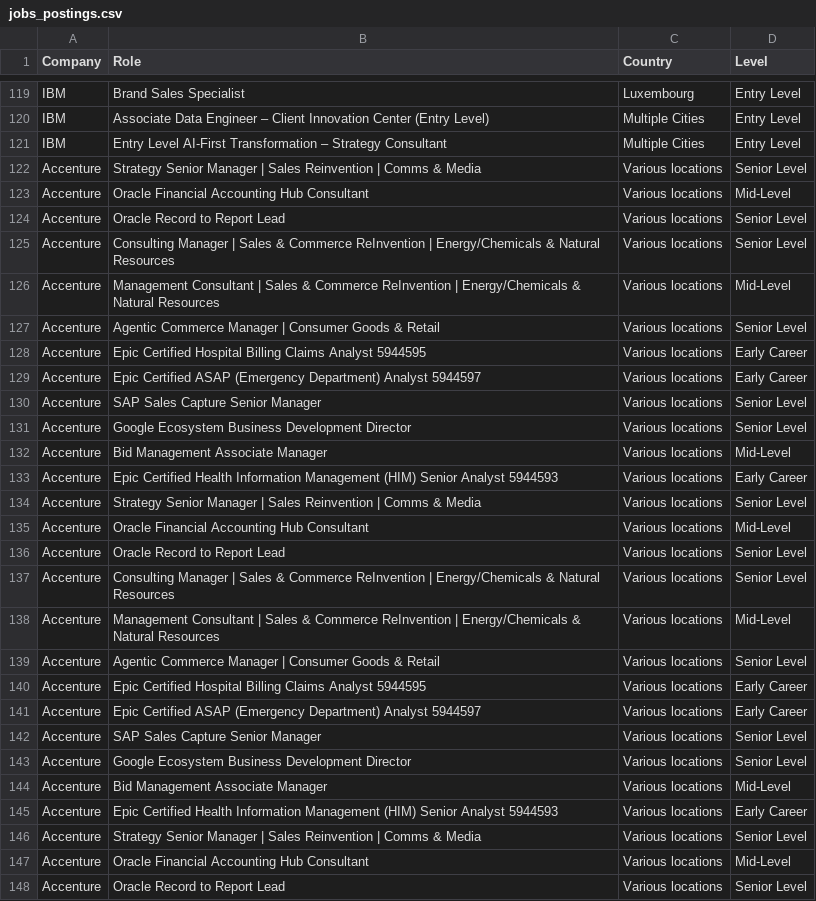
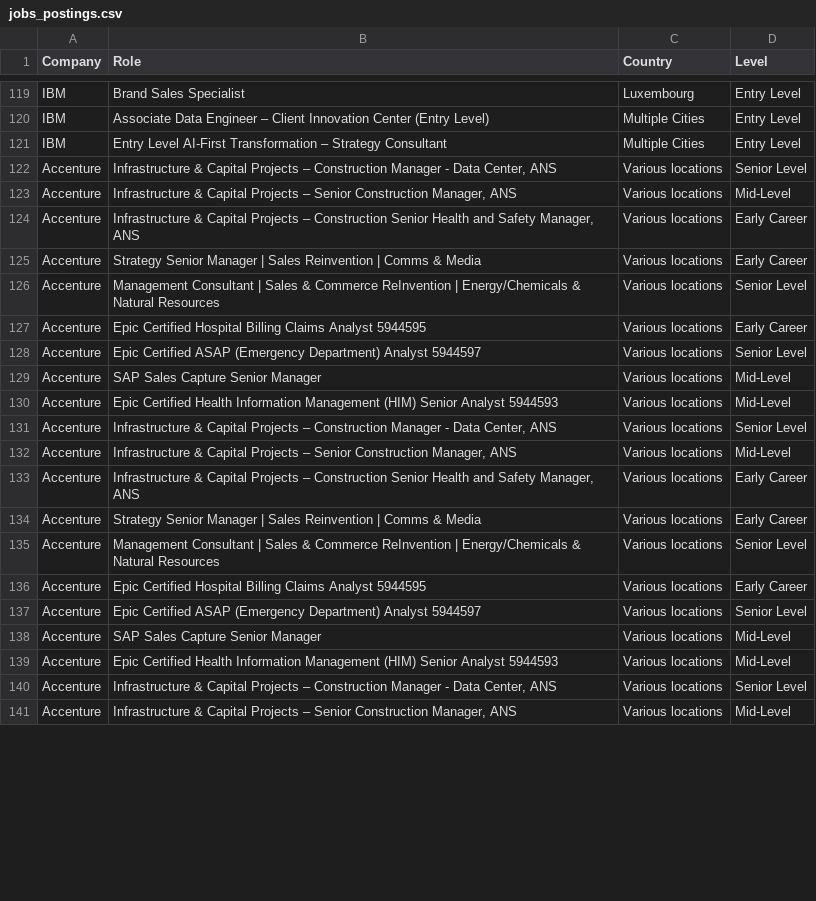
Before and after one commit to nefigarcia/outsourcing-analysis, a CSV file: jobs_postings.csv, drawn as a sheet; only a part is shown, gaps mark what is left out; the diff covers the shown part only.

```diff
--- a/jobs_postings.csv
+++ b/jobs_postings.csv
@@ -121,28 +121,21 @@ IBM,Associate Data Engineer – Client Innovation Center (Entry Level),Multiple
 IBM,Entry Level AI-First Transformation – Strategy Consultant,Multiple Cities,Entry Level
-Accenture,Strategy Senior Manager | Sales Reinvention | Comms & Media,Various locations,Senior Level
-Accenture,Oracle Financial Accounting Hub Consultant,Various locations,Mid-Level
-Accenture,Oracle Record to Report Lead,Various locations,Senior Level
-Accenture,Consulting Manager | Sales & Commerce ReInvention | Energy/Chemicals & Natural Resources,Various locations,Senior Level
-Accenture,Management Consultant | Sales & Commerce ReInvention | Energy/Chemicals & Natural Resources,Various locations,Mid-Level
-Accenture,Agentic Commerce Manager | Consumer Goods & Retail,Various locations,Senior Level
+Accenture,"Infrastructure & Capital Projects – Construction Manager - Data Center, ANS",Various locations,Senior Level
+Accenture,"Infrastructure & Capital Projects – Senior Construction Manager, ANS",Various locations,Mid-Level
+Accenture,"Infrastructure & Capital Projects – Construction Senior Health and Safety Manager, ANS",Various locations,Early Career
+Accenture,Strategy Senior Manager | Sales Reinvention | Comms & Media,Various locations,Early Career
+Accenture,Management Consultant | Sales & Commerce ReInvention | Energy/Chemicals & Natural Resources,Various locations,Senior Level
 Accenture,Epic Certified Hospital Billing Claims Analyst 5944595,Various locations,Early Career
-Accenture,Epic Certified ASAP (Emergency Department) Analyst 5944597,Various locations,Early Career
-Accenture,SAP Sales Capture Senior Manager,Various locations,Senior Level
-Accenture,Google Ecosystem Business Development Director,Various locations,Senior Level
-Accenture,Bid Management Associate Manager,Various locations,Mid-Level
-Accenture,Epic Certified Health Information Management (HIM) Senior Analyst 5944593,Various locations,Early Career
-Accenture,Strategy Senior Manager | Sales Reinvention | Comms & Media,Various locations,Senior Level
-Accenture,Oracle Financial Accounting Hub Consultant,Various locations,Mid-Level
-Accenture,Oracle Record to Report Lead,Various locations,Senior Level
-Accenture,Consulting Manager | Sales & Commerce ReInvention | Energy/Chemicals & Natural Resources,Various locations,Senior Level
-Accenture,Management Consultant | Sales & Commerce ReInvention | Energy/Chemicals & Natural Resources,Various locations,Mid-Level
-Accenture,Agentic Commerce Manager | Consumer Goods & Retail,Various locations,Senior Level
+Accenture,Epic Certified ASAP (Emergency Department) Analyst 5944597,Various locations,Senior Level
+Accenture,SAP Sales Capture Senior Manager,Various locations,Mid-Level
+Accenture,Epic Certified Health Information Management (HIM) Senior Analyst 5944593,Various locations,Mid-Level
+Accenture,"Infrastructure & Capital Projects – Construction Manager - Data Center, ANS",Various locations,Senior Level
+Accenture,"Infrastructure & Capital Projects – Senior Construction Manager, ANS",Various locations,Mid-Level
+Accenture,"Infrastructure & Capital Projects – Construction Senior Health and Safety Manager, ANS",Various locations,Early Career
+Accenture,Strategy Senior Manager | Sales Reinvention | Comms & Media,Various locations,Early Career
+Accenture,Management Consultant | Sales & Commerce ReInvention | Energy/Chemicals & Natural Resources,Various locations,Senior Level
 Accenture,Epic Certified Hospital Billing Claims Analyst 5944595,Various locations,Early Career
-Accenture,Epic Certified ASAP (Emergency Department) Analyst 5944597,Various locations,Early Career
-Accenture,SAP Sales Capture Senior Manager,Various locations,Senior Level
-Accenture,Google Ecosystem Business Development Director,Various locations,Senior Level
-Accenture,Bid Management Associate Manager,Various locations,Mid-Level
-Accenture,Epic Certified Health Information Management (HIM) Senior Analyst 5944593,Various locations,Early Career
-Accenture,Strategy Senior Manager | Sales Reinvention | Comms & Media,Various locations,Senior Level
-Accenture,Oracle Financial Accounting Hub Consultant,Various locations,Mid-Level
-Accenture,Oracle Record to Report Lead,Various locations,Senior Level
+Accenture,Epic Certified ASAP (Emergency Department) Analyst 5944597,Various locations,Senior Level
+Accenture,SAP Sales Capture Senior Manager,Various locations,Mid-Level
+Accenture,Epic Certified Health Information Management (HIM) Senior Analyst 5944593,Various locations,Mid-Level
+Accenture,"Infrastructure & Capital Projects – Construction Manager - Data Center, ANS",Various locations,Senior Level
+Accenture,"Infrastructure & Capital Projects – Senior Construction Manager, ANS",Various locations,Mid-Level
```
Also changed, not shown: 5 removed rows, 10 moved rows and 18 edited cells elsewhere in this file.
